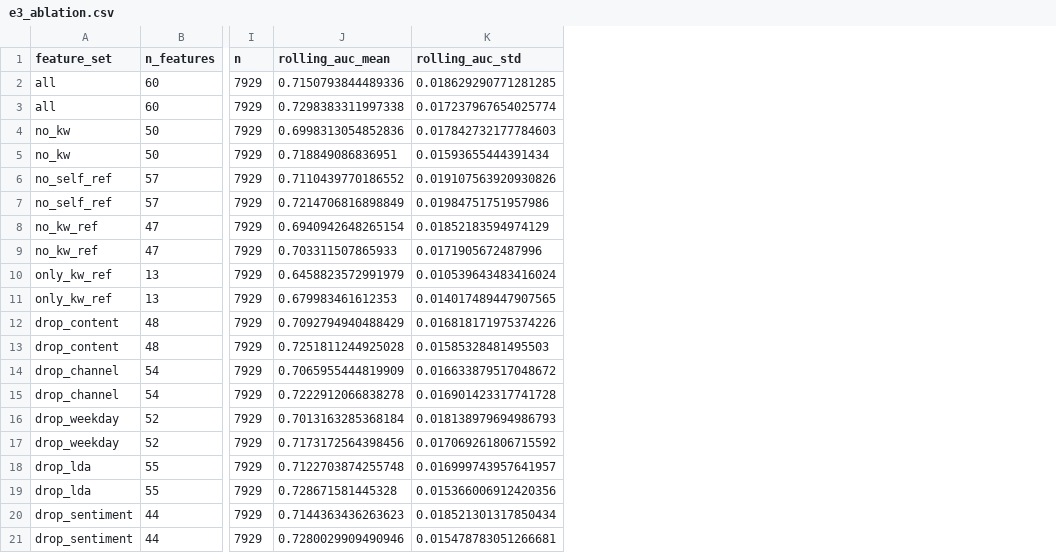
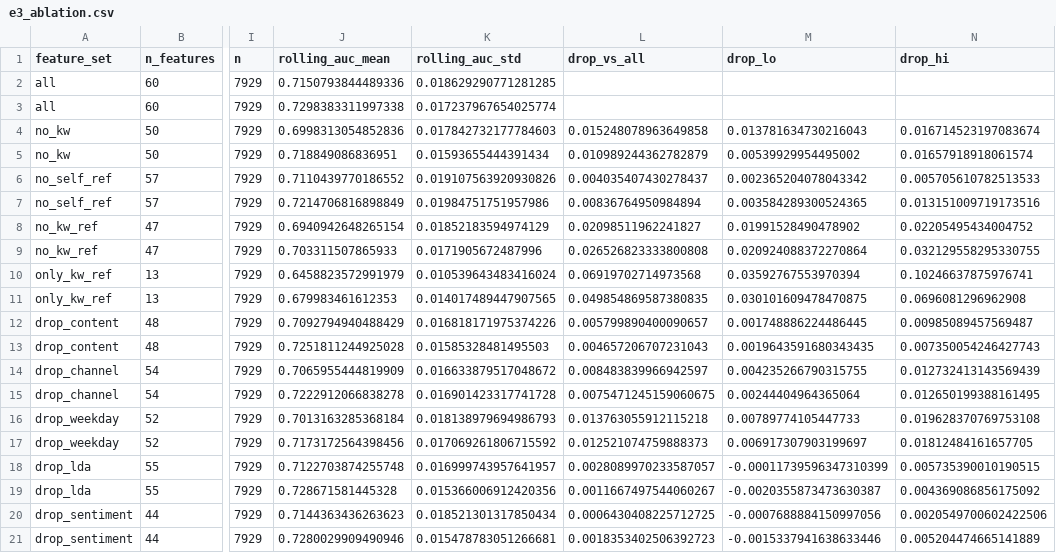
Before and after one commit to RoxyAsahi/ml-news-popularity, a CSV file: results/tables/e3_ablation.csv, drawn as a sheet; only a part is shown, gaps mark what is left out; the diff names each change by its address in the sheet, - before the commit and + after, or states it on an @@ line.

```diff
--- a/results/tables/e3_ablation.csv
+++ b/results/tables/e3_ablation.csv
+column L (drop_vs_all), rows 4-21: 0.015248078963649858 | 0.010989244362782879 | 0.004035407430278437 | 0.00836764950984894 | 0.02098511962241827 | 0.026526823333800808 | 0.06919702714973568 | 0.049854869587380835 | 0.005799890400090657 | 0.004657206707231043 | 0.008483839966942597 | 0.0075471245159060675 | 0.013763055912115218 | 0.012521074759888373 | 0.0028089970233587057 | 0.0011667497544060267 | 0.0006430408225712725 | 0.0018353402506392723
+column M (drop_lo), rows 4-21: 0.013781634730216043 | 0.00539929954495002 | 0.002365204078043342 | 0.003584289300524365 | 0.01991528490478902 | 0.020924088372270864 | 0.03592767553970394 | 0.030101609478470875 | 0.001748886224486445 | 0.0019643591680343435 | 0.004235266790315755 | 0.00244404964365064 | 0.00789774105447733 | 0.006917307903199697 | -0.00011739596347310399 | -0.0020355873473630387 | -0.0007688884150997056 | -0.0015337941638633446
+column N (drop_hi), rows 4-21: 0.016714523197083674 | 0.01657918918061574 | 0.005705610782513533 | 0.013151009719173516 | 0.02205495434004752 | 0.032129558295330755 | 0.10246637875976741 | 0.0696081296962908 | 0.00985089457569487 | 0.007350054246427743 | 0.012732413143569439 | 0.012650199388161495 | 0.019628370769753108 | 0.01812484161657705 | 0.005735390010190515 | 0.004369086856175092 | 0.0020549700602422506 | 0.005204474665141889
```
Also changed, not shown: 4 other files.
